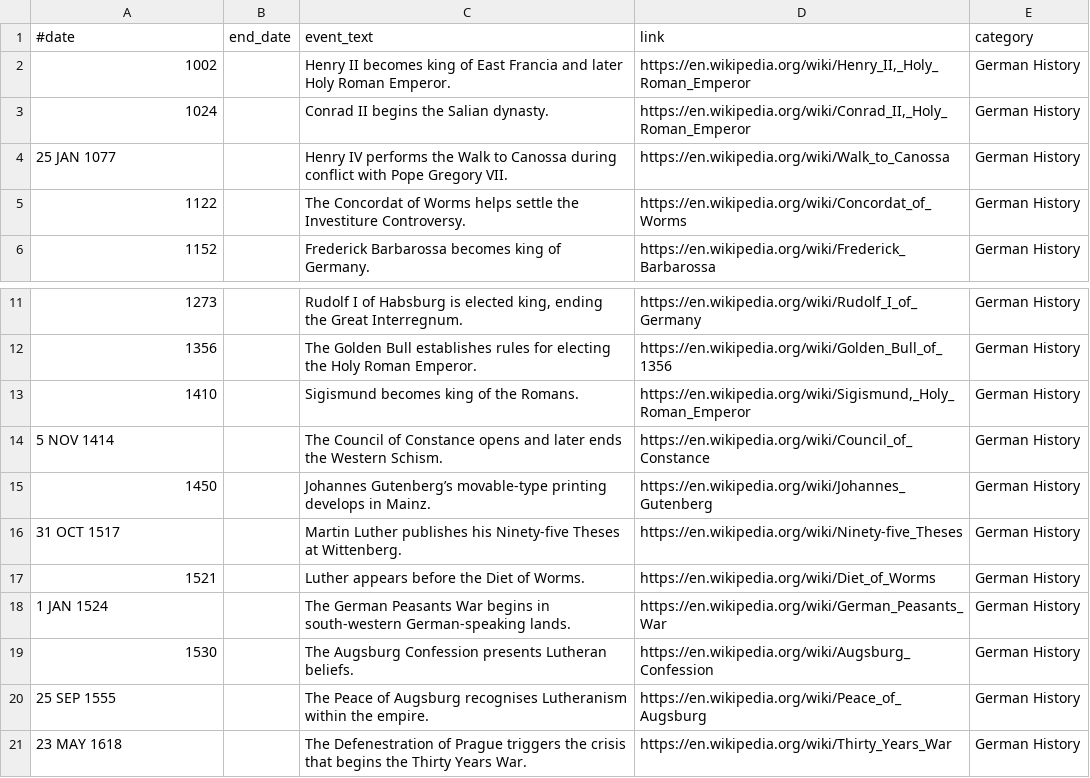
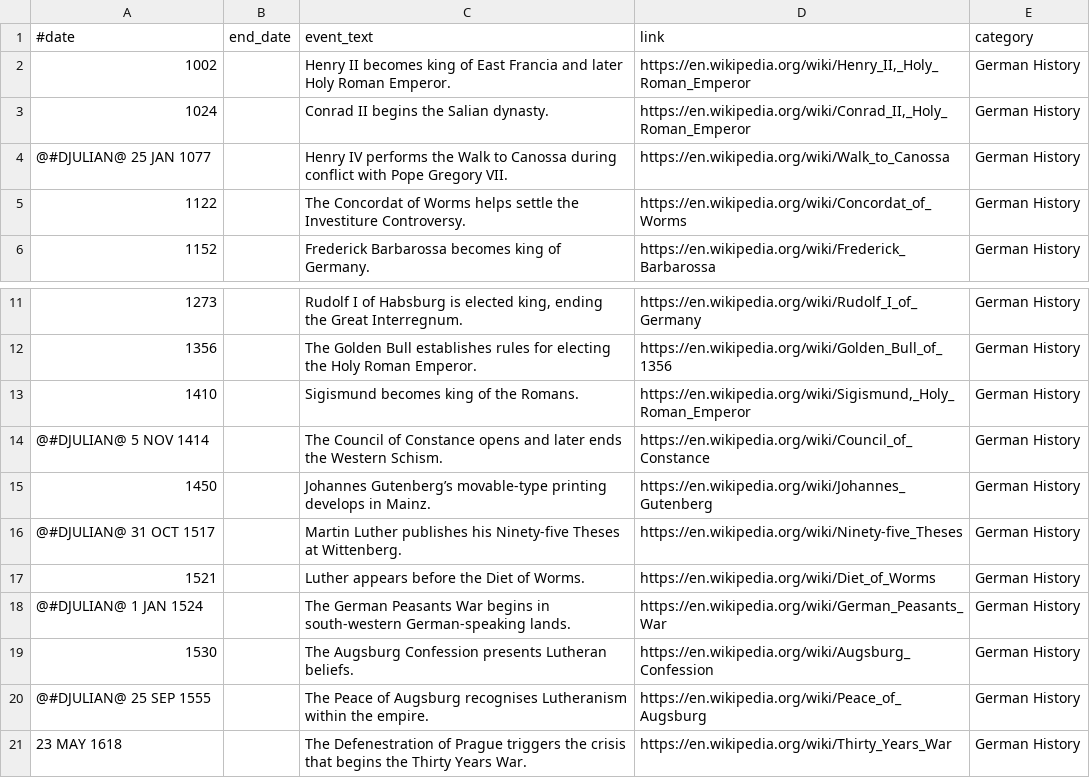
Before and after one commit to PottsNet/potts-historical-facts, a CSV file: resources/data/en_DE.csv, drawn as a sheet; only a part is shown, gaps mark what is left out.

Commit message:
Correct Julian calendar markers in German history data (#6)
Add explicit @#DJULIAN@ markers to five unambiguously pre-Gregorian full dates in en_DE.csv. Addresses issue #4 without applying unsafe blanket rules to jurisdictions with different calendar transition dates.

```diff
--- a/resources/data/en_DE.csv
+++ b/resources/data/en_DE.csv
@@ -3,3 +3,3 @@
 1024;;Conrad II begins the Salian dynasty.;https://en.wikipedia.org/wiki/Conrad_II,_Holy_Roman_Emperor;German History
-25 JAN 1077;;Henry IV performs the Walk to Canossa during conflict with Pope Gregory VII.;https://en.wikipedia.org/wiki/Walk_to_Canossa;German History
+@#DJULIAN@ 25 JAN 1077;;Henry IV performs the Walk to Canossa during conflict with Pope Gregory VII.;https://en.wikipedia.org/wiki/Walk_to_Canossa;German History
 1122;;The Concordat of Worms helps settle the Investiture Controversy.;https://en.wikipedia.org/wiki/Concordat_of_Worms;German History
@@ -13,9 +13,9 @@
 1410;;Sigismund becomes king of the Romans.;https://en.wikipedia.org/wiki/Sigismund,_Holy_Roman_Emperor;German History
-5 NOV 1414;;The Council of Constance opens and later ends the Western Schism.;https://en.wikipedia.org/wiki/Council_of_Constance;German History
+@#DJULIAN@ 5 NOV 1414;;The Council of Constance opens and later ends the Western Schism.;https://en.wikipedia.org/wiki/Council_of_Constance;German History
 1450;;Johannes Gutenberg’s movable-type printing develops in Mainz.;https://en.wikipedia.org/wiki/Johannes_Gutenberg;German History
-31 OCT 1517;;Martin Luther publishes his Ninety-five Theses at Wittenberg.;https://en.wikipedia.org/wiki/Ninety-five_Theses;German History
+@#DJULIAN@ 31 OCT 1517;;Martin Luther publishes his Ninety-five Theses at Wittenberg.;https://en.wikipedia.org/wiki/Ninety-five_Theses;German History
 1521;;Luther appears before the Diet of Worms.;https://en.wikipedia.org/wiki/Diet_of_Worms;German History
-1 JAN 1524;;The German Peasants War begins in south-western German-speaking lands.;https://en.wikipedia.org/wiki/German_Peasants_War;German History
+@#DJULIAN@ 1 JAN 1524;;The German Peasants War begins in south-western German-speaking lands.;https://en.wikipedia.org/wiki/German_Peasants_War;German History
 1530;;The Augsburg Confession presents Lutheran beliefs.;https://en.wikipedia.org/wiki/Augsburg_Confession;German History
-25 SEP 1555;;The Peace of Augsburg recognises Lutheranism within the empire.;https://en.wikipedia.org/wiki/Peace_of_Augsburg;German History
+@#DJULIAN@ 25 SEP 1555;;The Peace of Augsburg recognises Lutheranism within the empire.;https://en.wikipedia.org/wiki/Peace_of_Augsburg;German History
 23 MAY 1618;;The Defenestration of Prague triggers the crisis that begins the Thirty Years War.;https://en.wikipedia.org/wiki/Thirty_Years_War;German History
```
